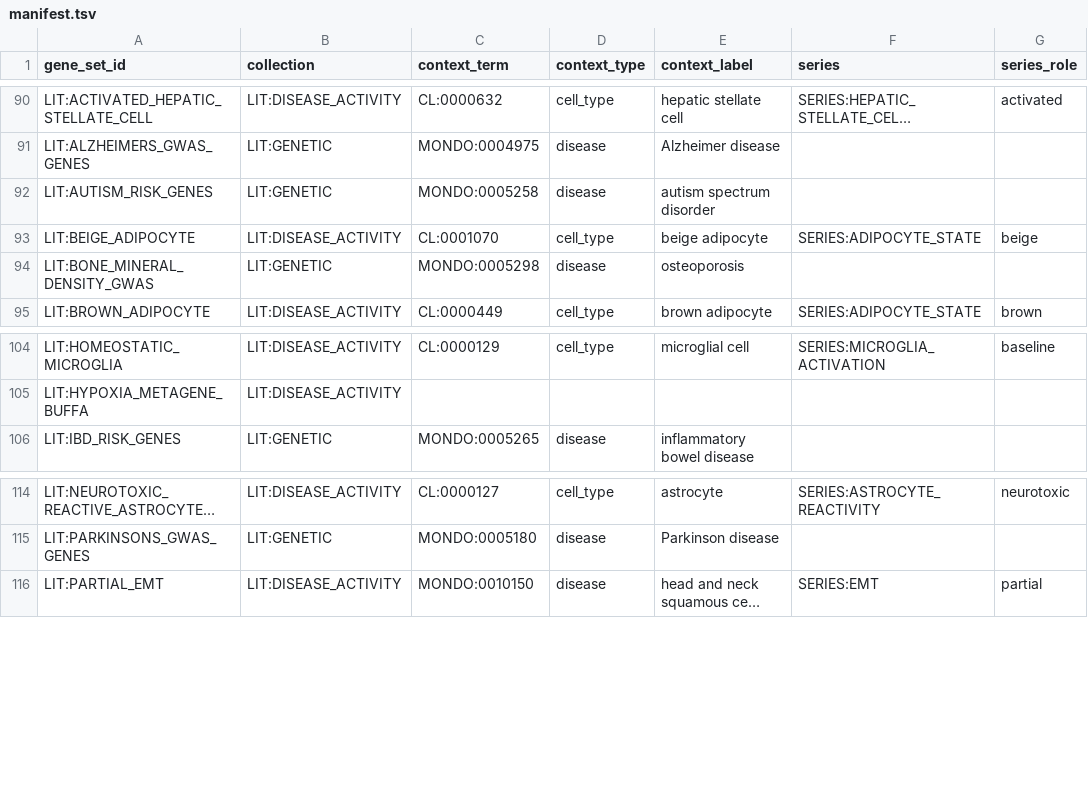
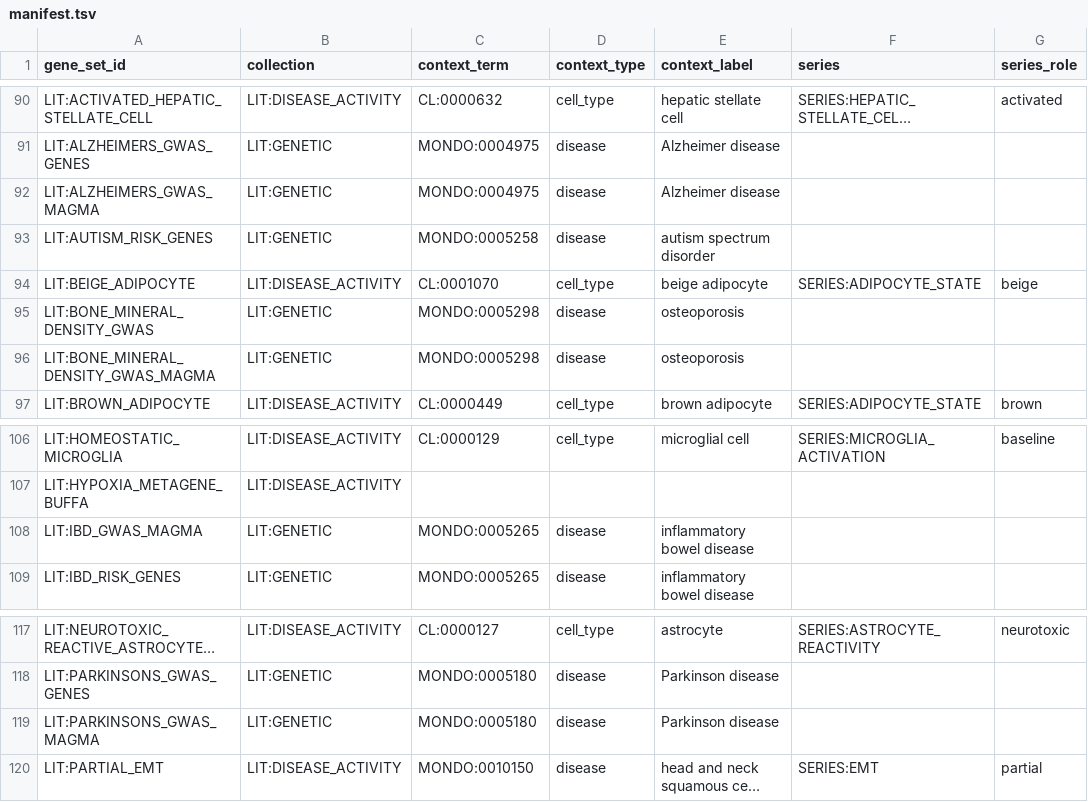
Before and after one commit to monarch-initiative/genesets, a TSV file: curation/genesets/manifest.tsv, drawn as a sheet; only a part is shown, gaps mark what is left out; long unchanged cells end in …; the diff names each change by its address in the sheet, - before the commit and + after, or states it on an @@ line.

```diff
--- a/curation/genesets/manifest.tsv
+++ b/curation/genesets/manifest.tsv
+row 92: LIT:ALZHEIMERS_GWAS_MAGMA | LIT:GENETIC | MONDO:0004975 | disease | Alzheimer disease
+row 96: LIT:BONE_MINERAL_DENSITY_GWAS_MAGMA | LIT:GENETIC | MONDO:0005298 | disease | osteoporosis
+row 108: LIT:IBD_GWAS_MAGMA | LIT:GENETIC | MONDO:0005265 | disease | inflammatory bowel disease
+row 119: LIT:PARKINSONS_GWAS_MAGMA | LIT:GENETIC | MONDO:0005180 | disease | Parkinson disease
```
Also changed, not shown: 20 other files.
